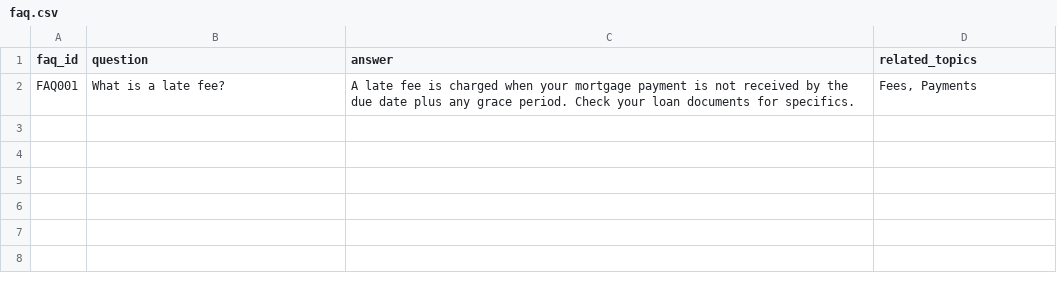
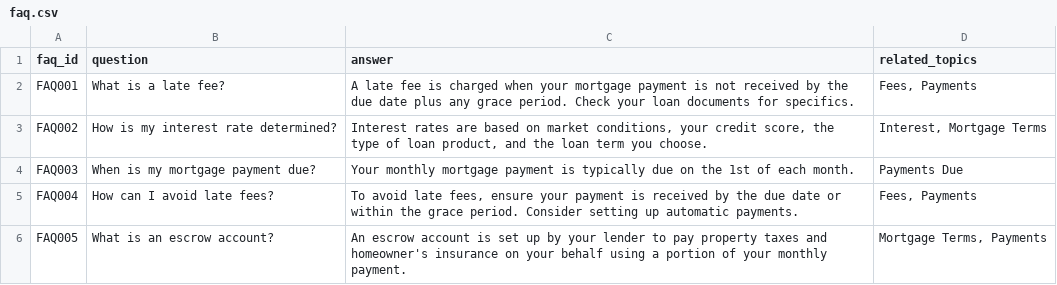
Before and after one commit to tauseef1234/Datasets, a CSV file: faq.csv, drawn as a sheet.

Commit message:
Update faq.csv

```diff
--- a/faq.csv
+++ b/faq.csv
@@ -2 +2,5 @@ faq_id,question,answer,related_topics
 FAQ001,What is a late fee?,"A late fee is charged when your mortgage payment is not received by the due date plus any grace period. Check your loan documents for specifics.","Fees, Payments"
+FAQ002,How is my interest rate determined?,"Interest rates are based on market conditions, your credit score, the type of loan product, and the loan term you choose.","Interest, Mortgage Terms"
+FAQ003,"When is my mortgage payment due?","Your monthly mortgage payment is typically due on the 1st of each month.","Payments Due"
+FAQ004,"How can I avoid late fees?","To avoid late fees, ensure your payment is received by the due date or within the grace period. Consider setting up automatic payments.","Fees, Payments"
+FAQ005,"What is an escrow account?","An escrow account is set up by your lender to pay property taxes and homeowner's insurance on your behalf using a portion of your monthly payment.","Mortgage Terms, Payments"
```
